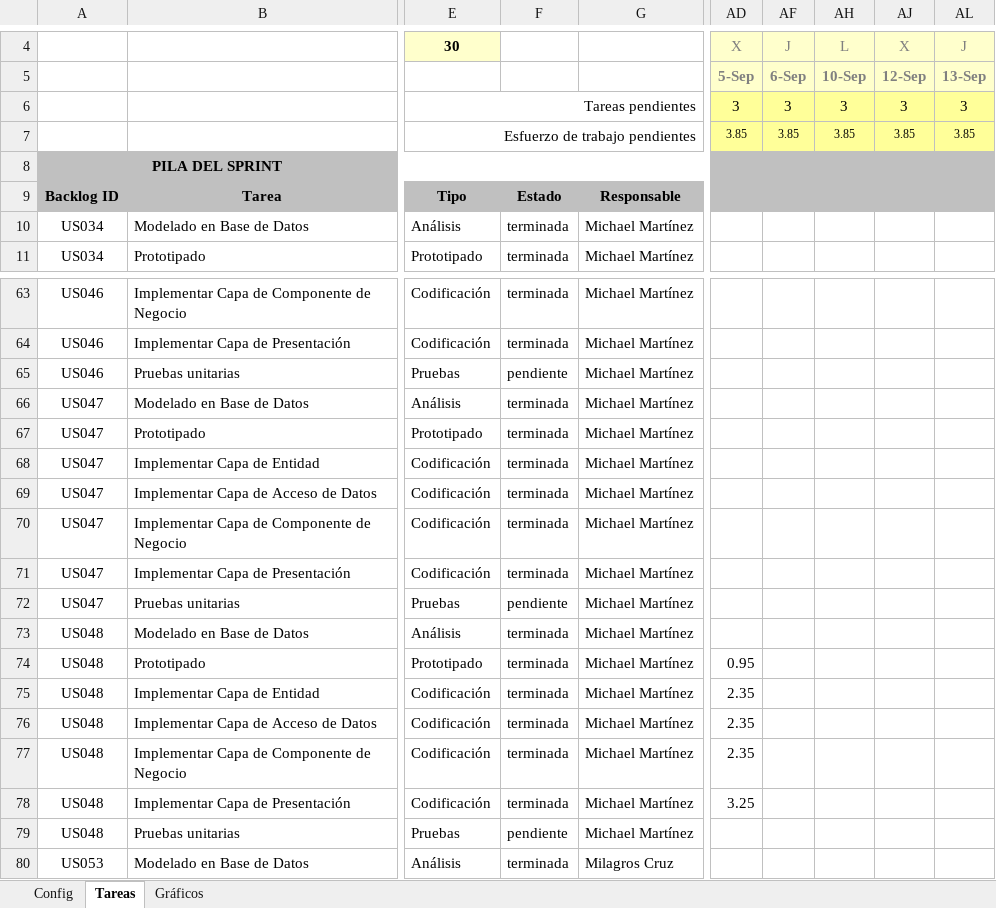
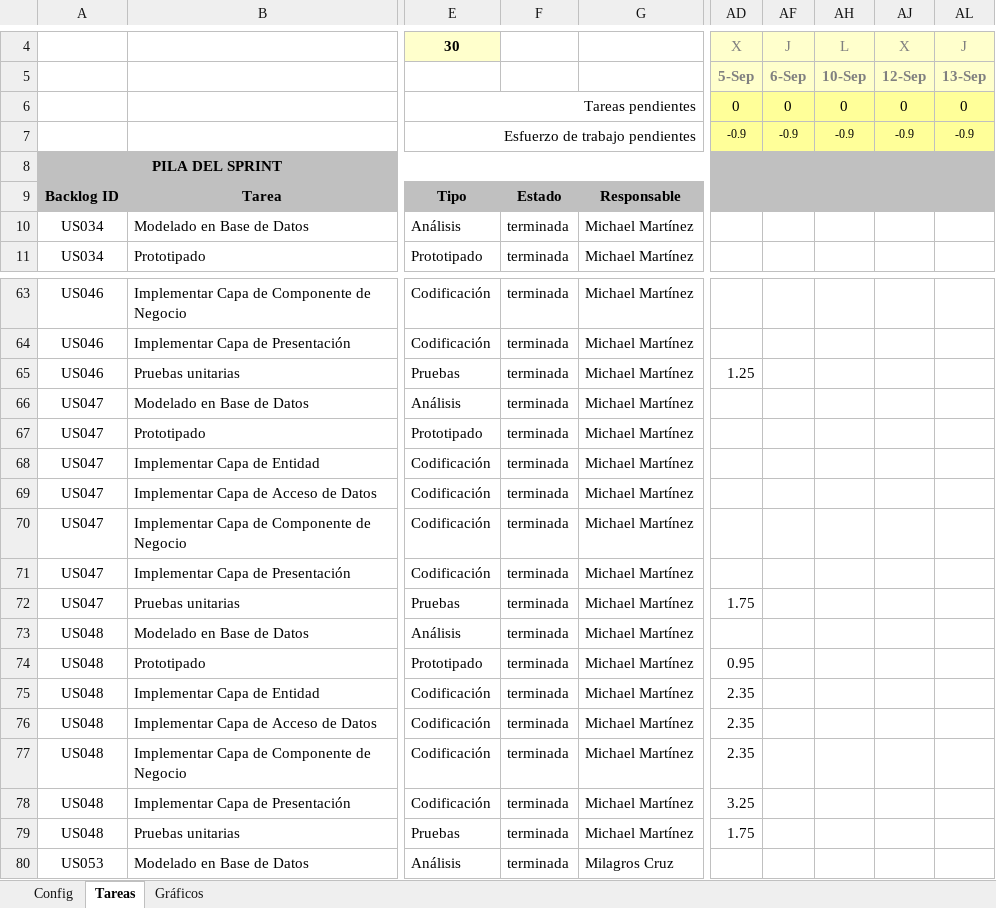
Before and after one commit to michaelrmartinezm/sisppafut, an Excel workbook: Documentos/SISPPAFUT - Sprint 4.xlsx, sheet Tareas, drawn as a sheet; only a part is shown, gaps mark what is left out; values as stored, in another font and other column widths than the file's, no borders; conditional formats not drawn; the diff names each change by its address in the sheet, - before the commit and + after, or states it on an @@ line.

Commit message:
Actualización del Excel Sprint 4

```diff
--- a/Documentos/SISPPAFUT - Sprint 4.xlsx (sheet Tareas)
+++ b/Documentos/SISPPAFUT - Sprint 4.xlsx (sheet Tareas)
-AD6: 3
+AD6: 0
-AF6: 3
+AF6: 0
-AH6: 3
+AH6: 0
-AJ6: 3
+AJ6: 0
-AL6: 3
+AL6: 0
-AD7: 3.85
+AD7: -0.9
-AF7: 3.85
+AF7: -0.9
-AH7: 3.85
+AH7: -0.9
-AJ7: 3.85
+AJ7: -0.9
-AL7: 3.85
+AL7: -0.9
-F65: pendiente
+F65: terminada
-AD65: (empty)
+AD65: 1.25
-F72: pendiente
+F72: terminada
-AD72: (empty)
+AD72: 1.75
-F79: pendiente
+F79: terminada
-AD79: (empty)
+AD79: 1.75
```
Also changed, not shown: sheet Gráficos, hidden cells, charts or pictures.
